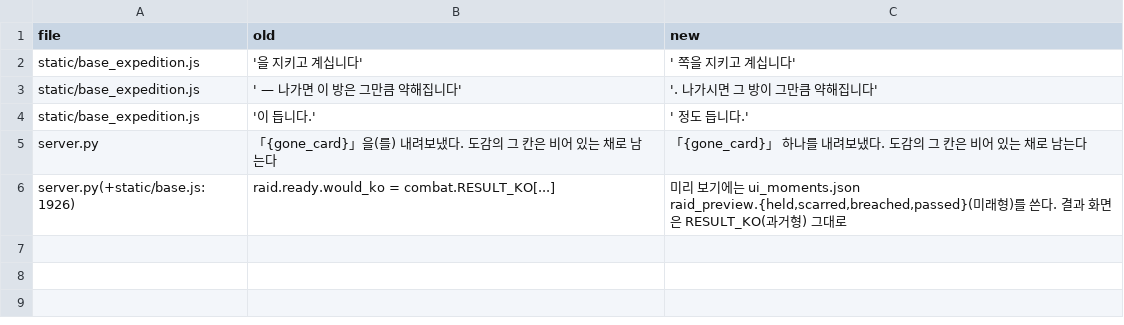
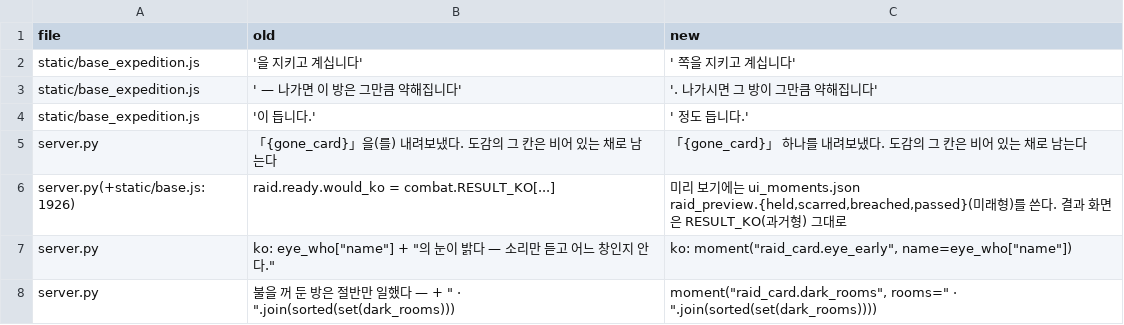
Before and after one commit to porganzy-jpg/biz_life, a TSV file: projects/02-barcode-game/v2-relic-ark/docs/text/ui_rewrite_s18.tsv, drawn as a sheet; the diff names each change by its address in the sheet, - before the commit and + after, or states it on an @@ line.

```diff
--- a/projects/02-barcode-game/v2-relic-ark/docs/text/ui_rewrite_s18.tsv
+++ b/projects/02-barcode-game/v2-relic-ark/docs/text/ui_rewrite_s18.tsv
+row 7: server.py | ko: eye_who["name"] + "의 눈이 밝다 — 소리만 듣고 어느 창인지 안다." | ko: moment("raid_card.eye_early", name=eye_who["name"])
+row 8: server.py | 불을 꺼 둔 방은 절반만 일했다 — + " · ".join(sorted(set(dark_rooms))) | moment("raid_card.dark_rooms", rooms=" · ".join(sorted(set(dark_rooms))))
```
Also changed, not shown: 1 other file.
